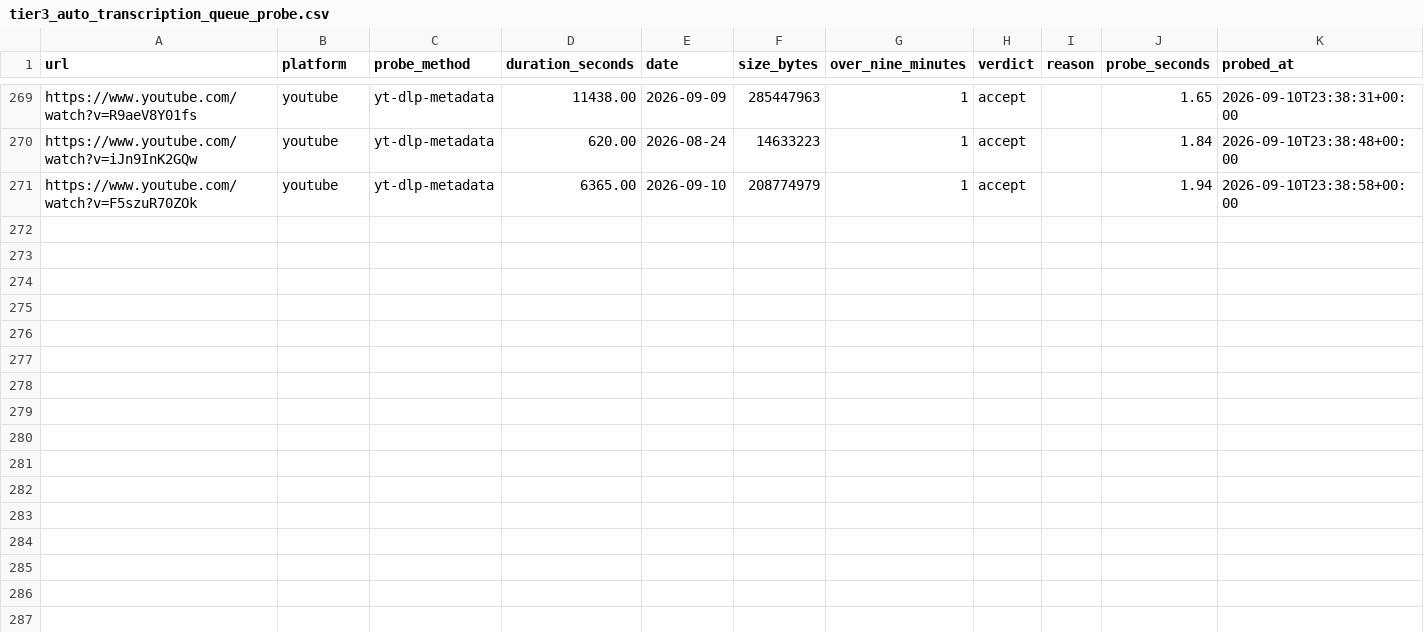
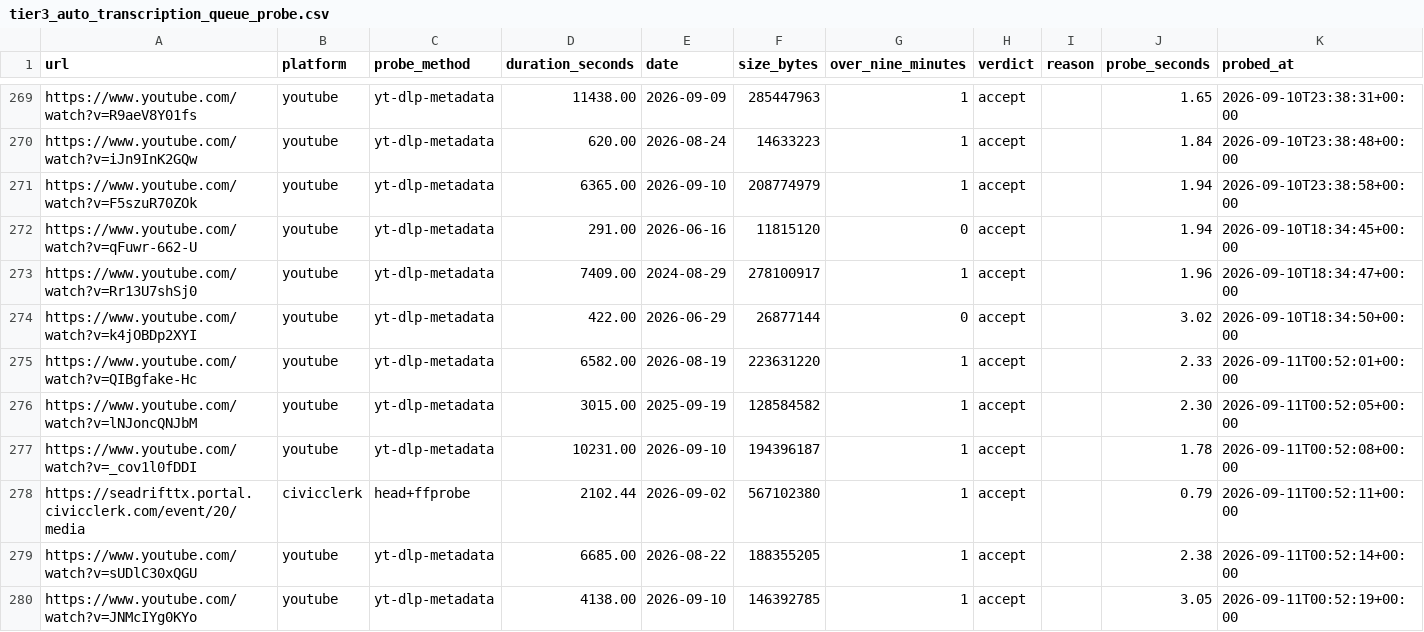
Before and after one commit to mroconnell/rtr-deeplink, a CSV file: scripts/tier3_auto_transcription_queue_probe.csv, drawn as a sheet; only a part is shown, gaps mark what is left out; rows hold the shown columns only; the diff names each change by its address in the sheet, - before the commit and + after, or states it on an @@ line.

```diff
--- a/scripts/tier3_auto_transcription_queue_probe.csv
+++ b/scripts/tier3_auto_transcription_queue_probe.csv
+row 272: https://www.youtube.com/watch?v=qFuwr-662-U | youtube | yt-dlp-metadata | 291.00 | 2026-06-16 | 11815120 | 0 | accept |  | 1.94 | 2026-09-10T18:34:45+00:00
+row 273: https://www.youtube.com/watch?v=Rr13U7shSj0 | youtube | yt-dlp-metadata | 7409.00 | 2024-08-29 | 278100917 | 1 | accept |  | 1.96 | 2026-09-10T18:34:47+00:00
+row 274: https://www.youtube.com/watch?v=k4jOBDp2XYI | youtube | yt-dlp-metadata | 422.00 | 2026-06-29 | 26877144 | 0 | accept |  | 3.02 | 2026-09-10T18:34:50+00:00
+row 275: https://www.youtube.com/watch?v=QIBgfake-Hc | youtube | yt-dlp-metadata | 6582.00 | 2026-08-19 | 223631220 | 1 | accept |  | 2.33 | 2026-09-11T00:52:01+00:00
+row 276: https://www.youtube.com/watch?v=lNJoncQNJbM | youtube | yt-dlp-metadata | 3015.00 | 2025-09-19 | 128584582 | 1 | accept |  | 2.30 | 2026-09-11T00:52:05+00:00
+row 277: https://www.youtube.com/watch?v=_cov1l0fDDI | youtube | yt-dlp-metadata | 10231.00 | 2026-09-10 | 194396187 | 1 | accept |  | 1.78 | 2026-09-11T00:52:08+00:00
+row 278: https://seadrifttx.portal.civicclerk.com/event/20/media | civicclerk | head+ffprobe | 2102.44 | 2026-09-02 | 567102380 | 1 | accept |  | 0.79 | 2026-09-11T00:52:11+00:00
+row 279: https://www.youtube.com/watch?v=sUDlC30xQGU | youtube | yt-dlp-metadata | 6685.00 | 2026-08-22 | 188355205 | 1 | accept |  | 2.38 | 2026-09-11T00:52:14+00:00
+row 280: https://www.youtube.com/watch?v=JNMcIYg0KYo | youtube | yt-dlp-metadata | 4138.00 | 2026-09-10 | 146392785 | 1 | accept |  | 3.05 | 2026-09-11T00:52:19+00:00
```
Also changed, not shown: 8 other files.
